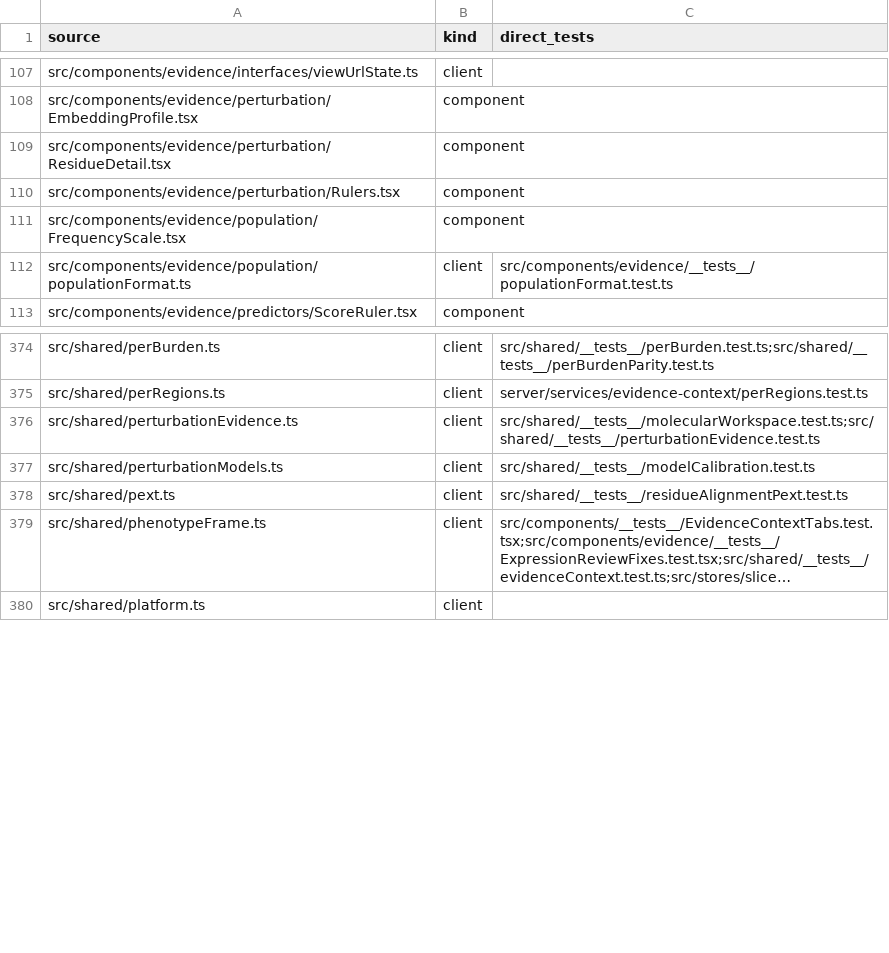
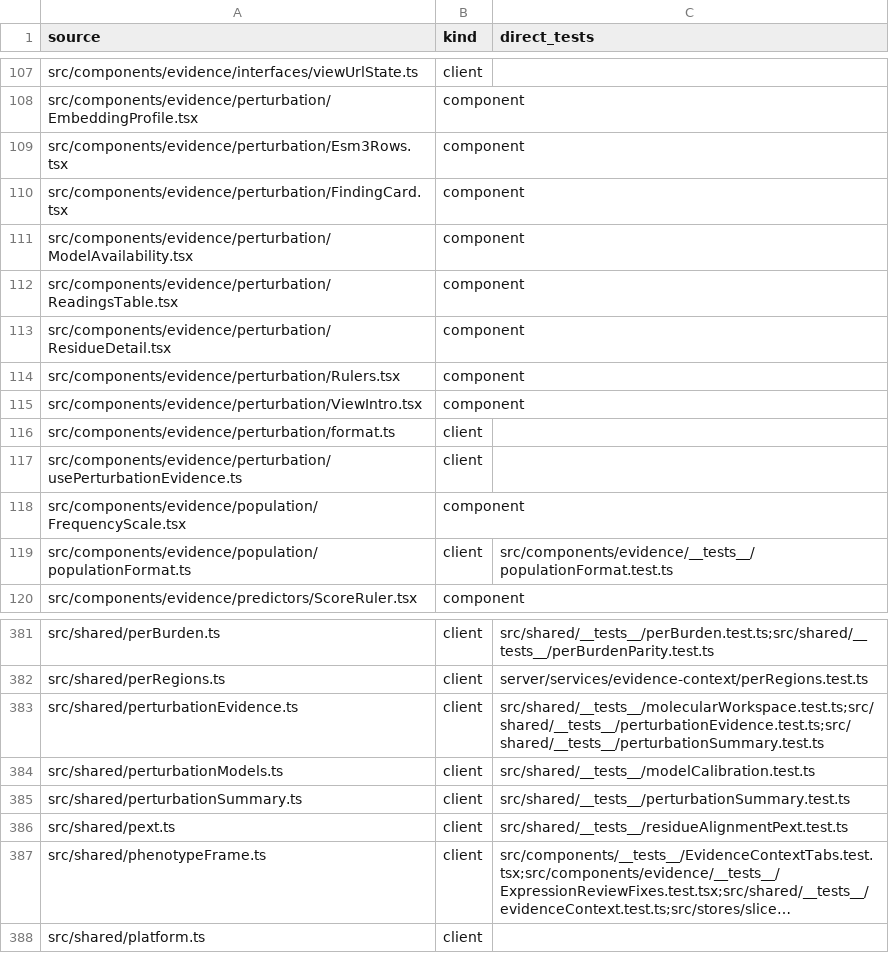
Before and after one commit to Huthaifa-HajAhmad/Missense-Structural-Explorer, a CSV file: doc/code-map/test-map-src.csv, drawn as a sheet; only a part is shown, gaps mark what is left out; long unchanged cells end in ….

```diff
--- a/doc/code-map/test-map-src.csv
+++ b/doc/code-map/test-map-src.csv
@@ -108,4 +108,11 @@ src/components/evidence/interfaces/viewUrlState.ts,client,
 src/components/evidence/perturbation/EmbeddingProfile.tsx,component,
+src/components/evidence/perturbation/Esm3Rows.tsx,component,
+src/components/evidence/perturbation/FindingCard.tsx,component,
+src/components/evidence/perturbation/ModelAvailability.tsx,component,
+src/components/evidence/perturbation/ReadingsTable.tsx,component,
 src/components/evidence/perturbation/ResidueDetail.tsx,component,
 src/components/evidence/perturbation/Rulers.tsx,component,
+src/components/evidence/perturbation/ViewIntro.tsx,component,
+src/components/evidence/perturbation/format.ts,client,
+src/components/evidence/perturbation/usePerturbationEvidence.ts,client,
 src/components/evidence/population/FrequencyScale.tsx,component,
@@ -375,4 +382,5 @@ src/shared/perBurden.ts,client,src/shared/__tests__/perBurden.test.ts;src/shared
 src/shared/perRegions.ts,client,server/services/evidence-context/perRegions.test.ts
-src/shared/perturbationEvidence.ts,client,src/shared/__tests__/molecularWorkspace.test.ts;src/shared/__tests__/perturbationEvidence.test.ts
+src/shared/perturbationEvidence.ts,client,src/shared/__tests__/molecularWorkspace.test.ts;src/shared/__tests__/perturbationEvidence.test.ts;src/shared/__tests__/perturbationSummary.test.ts
 src/shared/perturbationModels.ts,client,src/shared/__tests__/modelCalibration.test.ts
+src/shared/perturbationSummary.ts,client,src/shared/__tests__/perturbationSummary.test.ts
 src/shared/pext.ts,client,src/shared/__tests__/residueAlignmentPext.test.ts
```
Also changed, not shown: 16 other files.
